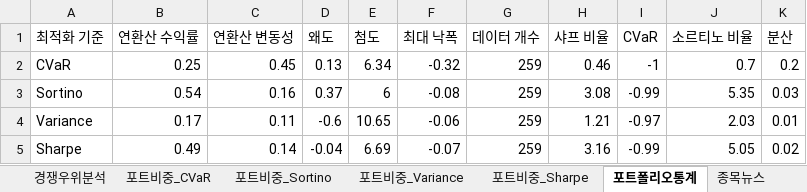
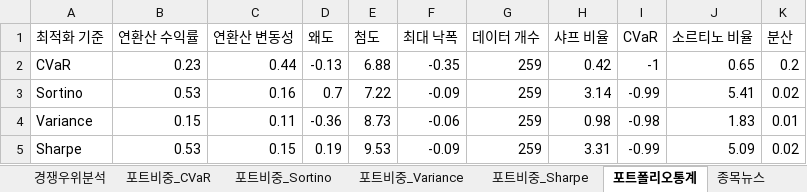
Before and after one commit to aravaca/DeepFund, an Excel workbook: backend/deep_fund.xlsx, sheet 포트폴리오통계, drawn as a sheet; values as stored, in another font and other column widths than the file's, no borders; table styles not drawn; the diff names each change by its address in the sheet, - before the commit and + after, or states it on an @@ line.

```diff
--- a/backend/deep_fund.xlsx (sheet 포트폴리오통계)
+++ b/backend/deep_fund.xlsx (sheet 포트폴리오통계)
-B2 (연환산 수익률): 0.25
+B2 (연환산 수익률): 0.23
-C2 (연환산 변동성): 0.45
+C2 (연환산 변동성): 0.44
-D2 (왜도): 0.13
+D2 (왜도): -0.13
-E2 (첨도): 6.34
+E2 (첨도): 6.88
-F2 (최대 낙폭): -0.32
+F2 (최대 낙폭): -0.35
-H2 (샤프 비율): 0.46
+H2 (샤프 비율): 0.42
-J2 (소르티노 비율): 0.7
+J2 (소르티노 비율): 0.65
-B3 (연환산 수익률): 0.54
+B3 (연환산 수익률): 0.53
-D3 (왜도): 0.37
+D3 (왜도): 0.7
-E3 (첨도): 6
+E3 (첨도): 7.22
-F3 (최대 낙폭): -0.08
+F3 (최대 낙폭): -0.09
-H3 (샤프 비율): 3.08
+H3 (샤프 비율): 3.14
-J3 (소르티노 비율): 5.35
+J3 (소르티노 비율): 5.41
-K3 (분산): 0.03
+K3 (분산): 0.02
-B4 (연환산 수익률): 0.17
+B4 (연환산 수익률): 0.15
-D4 (왜도): -0.6
+D4 (왜도): -0.36
-E4 (첨도): 10.65
+E4 (첨도): 8.73
-H4 (샤프 비율): 1.21
+H4 (샤프 비율): 0.98
-I4 (CVaR): -0.97
+I4 (CVaR): -0.98
-J4 (소르티노 비율): 2.03
+J4 (소르티노 비율): 1.83
-B5 (연환산 수익률): 0.49
+B5 (연환산 수익률): 0.53
-C5 (연환산 변동성): 0.14
+C5 (연환산 변동성): 0.15
-D5 (왜도): -0.04
+D5 (왜도): 0.19
-E5 (첨도): 6.69
+E5 (첨도): 9.53
-F5 (최대 낙폭): -0.07
+F5 (최대 낙폭): -0.09
-H5 (샤프 비율): 3.16
+H5 (샤프 비율): 3.31
-J5 (소르티노 비율): 5.05
+J5 (소르티노 비율): 5.09
```
Also changed, not shown: sheet 종목분석, sheet 경쟁우위분석, sheet 종목뉴스, sheet 포트비중_Variance, sheet 포트비중_Sortino, sheet 포트비중_Sharpe, 1 more sheet, 1 other file.
